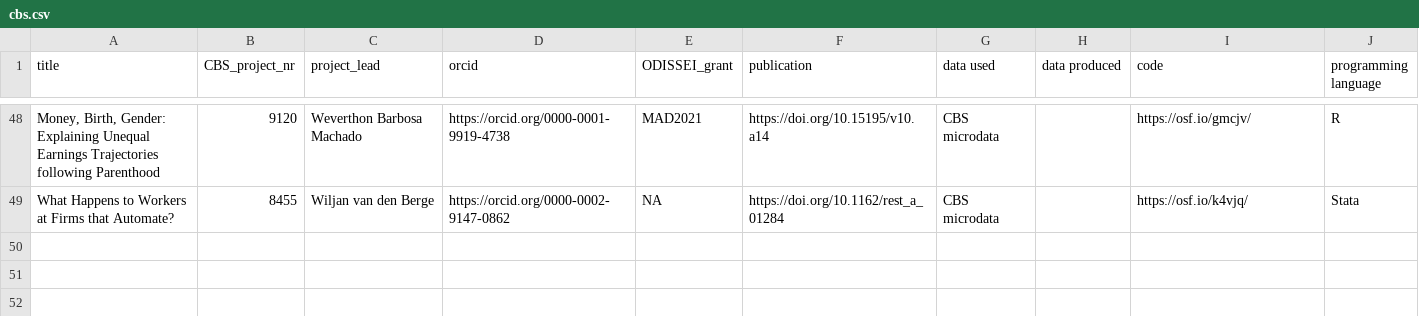
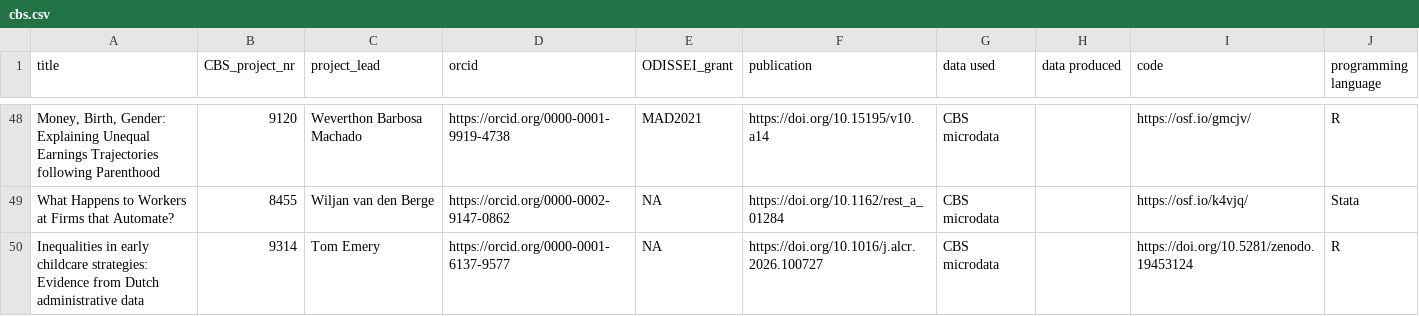
Before and after one commit to odissei-data/ODISSEI-code-library, a CSV file: _data/cbs.csv, drawn as a sheet; only a part is shown, gaps mark what is left out; the diff names each change by its address in the sheet, - before the commit and + after, or states it on an @@ line.

Commit message:
Added CBS_Tom project

```diff
--- a/_data/cbs.csv
+++ b/_data/cbs.csv
+row 50: Inequalities in early childcare strategies: Evidence from Dutch administrative data | 9314 | Tom Emery | https://orcid.org/0000-0001-6137-9577 | NA | https://doi.org/10.1016/j.alcr.2026.100727 | CBS microdata |  | https://doi.org/10.5281/zenodo.19453124 | R
```
